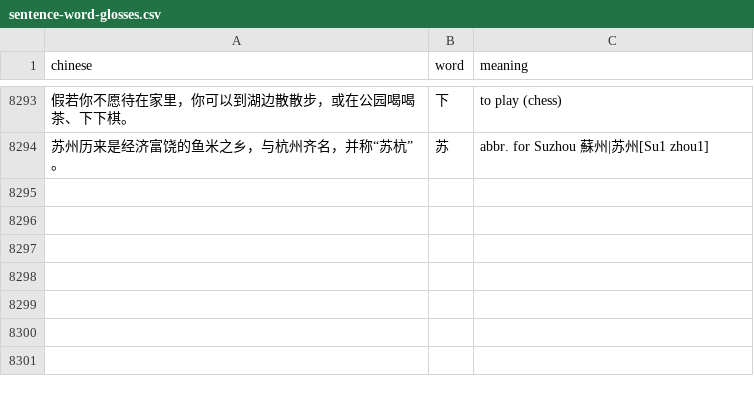
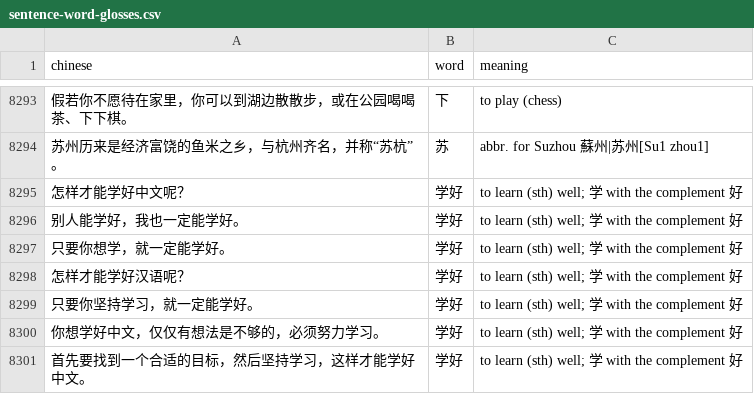
Before and after one commit to RyanGibb/anki-hsk3, a CSV file: data/sentence-word-glosses.csv, drawn as a sheet; only a part is shown, gaps mark what is left out; the diff names each change by its address in the sheet, - before the commit and + after, or states it on an @@ line.

```diff
--- a/data/sentence-word-glosses.csv
+++ b/data/sentence-word-glosses.csv
+row 8295: 怎样才能学好中文呢？ | 学好 | to learn (sth) well; 学 with the complement 好
+row 8296: 别人能学好，我也一定能学好。 | 学好 | to learn (sth) well; 学 with the complement 好
+row 8297: 只要你想学，就一定能学好。 | 学好 | to learn (sth) well; 学 with the complement 好
+row 8298: 怎样才能学好汉语呢？ | 学好 | to learn (sth) well; 学 with the complement 好
+row 8299: 只要你坚持学习，就一定能学好。 | 学好 | to learn (sth) well; 学 with the complement 好
+row 8300: 你想学好中文，仅仅有想法是不够的，必须努力学习。 | 学好 | to learn (sth) well; 学 with the complement 好
+row 8301: 首先要找到一个合适的目标，然后坚持学习，这样才能学好中文。 | 学好 | to learn (sth) well; 学 with the complement 好
```
